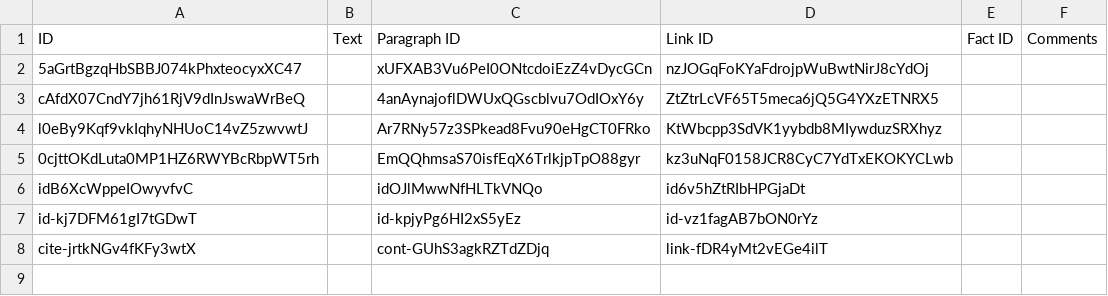
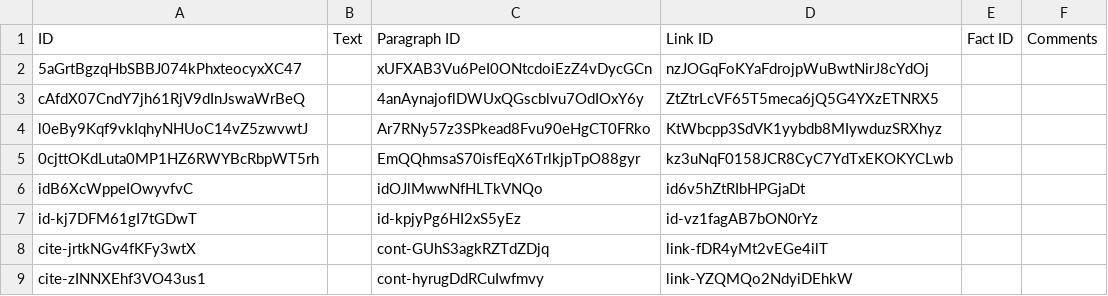
Before and after one commit to coolinmc6/playaround-2023, a CSV file: server/data/citations.csv, drawn as a sheet; the diff names each change by its address in the sheet, - before the commit and + after, or states it on an @@ line.

```diff
--- a/server/data/citations.csv
+++ b/server/data/citations.csv
+row 9: cite-zINNXEhf3VO43us1 |  | cont-hyrugDdRCuIwfmvy | link-YZQMQo2NdyiDEhkW
```
Also changed, not shown: server/data/content.csv, server/data/links.csv, 7 other files.
